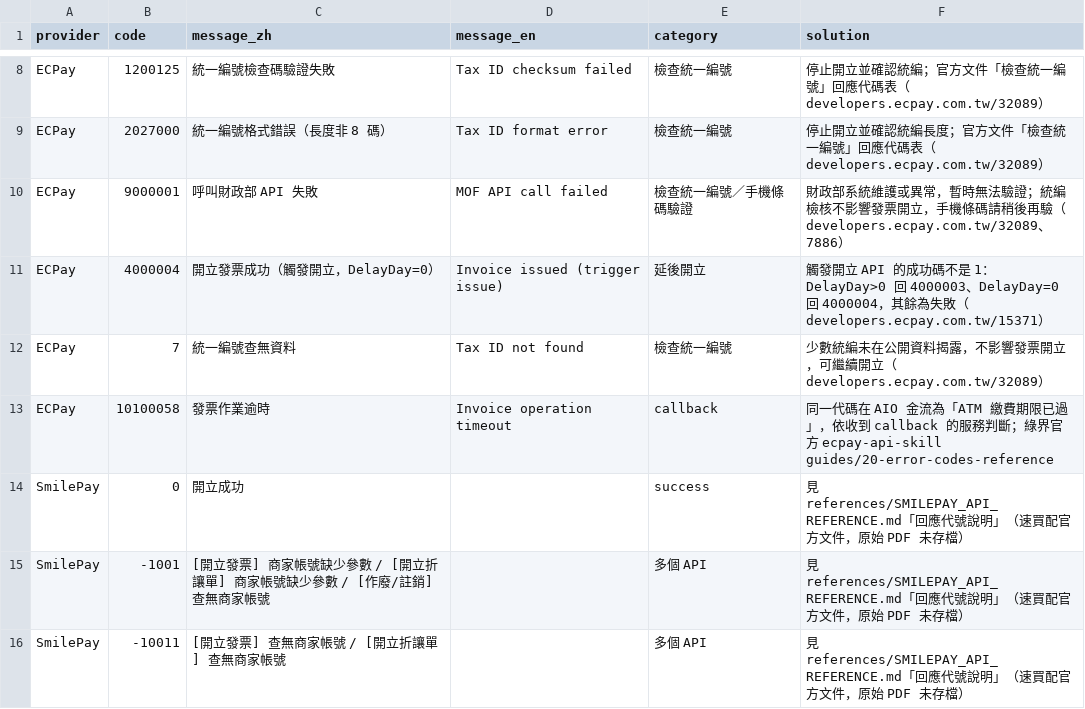
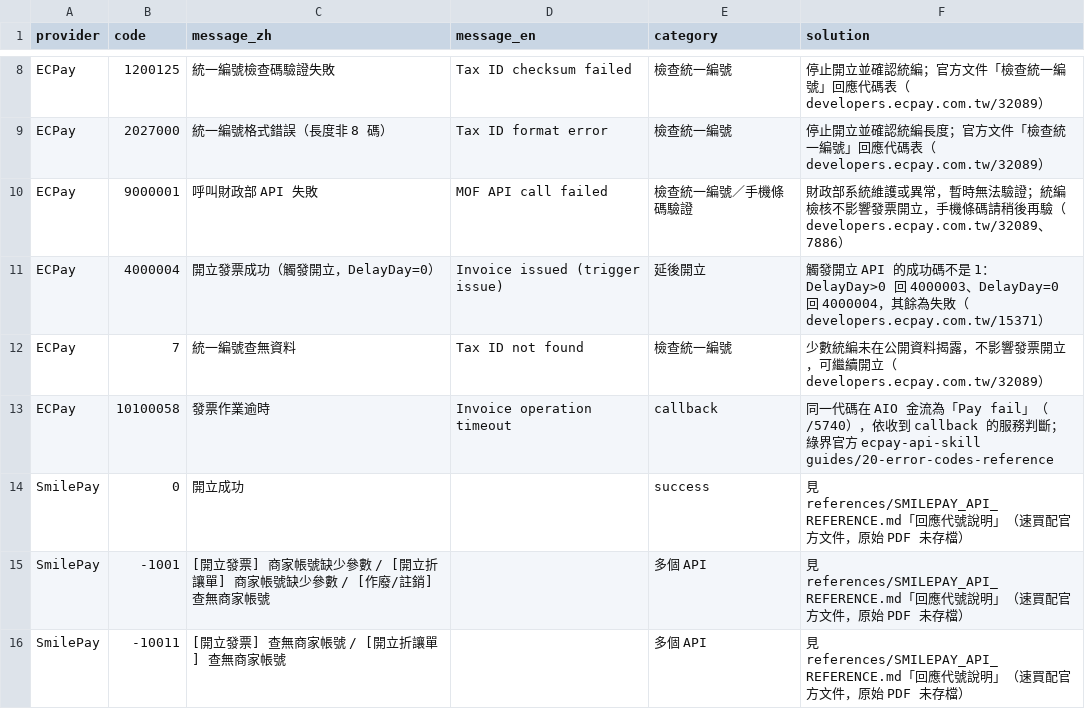
Before and after one commit to Moksa1123/taiwan-ecommerce-toolkit, a CSV file: invoice-cli/assets/taiwan-invoice/data/error-codes.csv, drawn as a sheet; only a part is shown, gaps mark what is left out.

```diff
--- a/invoice-cli/assets/taiwan-invoice/data/error-codes.csv
+++ b/invoice-cli/assets/taiwan-invoice/data/error-codes.csv
@@ -12,3 +12,3 @@ ECPay,4000004,開立發票成功（觸發開立，DelayDay=0）,Invoice issued (
 ECPay,7,統一編號查無資料,Tax ID not found,檢查統一編號,少數統編未在公開資料揭露，不影響發票開立，可繼續開立（developers.ecpay.com.tw/32089）
-ECPay,10100058,發票作業逾時,Invoice operation timeout,callback,同一代碼在 AIO 金流為「ATM 繳費期限已過」，依收到 callback 的服務判斷；綠界官方 ecpay-api-skill guides/20-error-codes-reference
+ECPay,10100058,發票作業逾時,Invoice operation timeout,callback,同一代碼在 AIO 金流為「Pay fail」（/5740），依收到 callback 的服務判斷；綠界官方 ecpay-api-skill guides/20-error-codes-reference
 SmilePay,0,開立成功,,success,見 references/SMILEPAY_API_REFERENCE.md「回應代號說明」（速買配官方文件，原始 PDF 未存檔）
```
Also changed, not shown: 7 other files.
